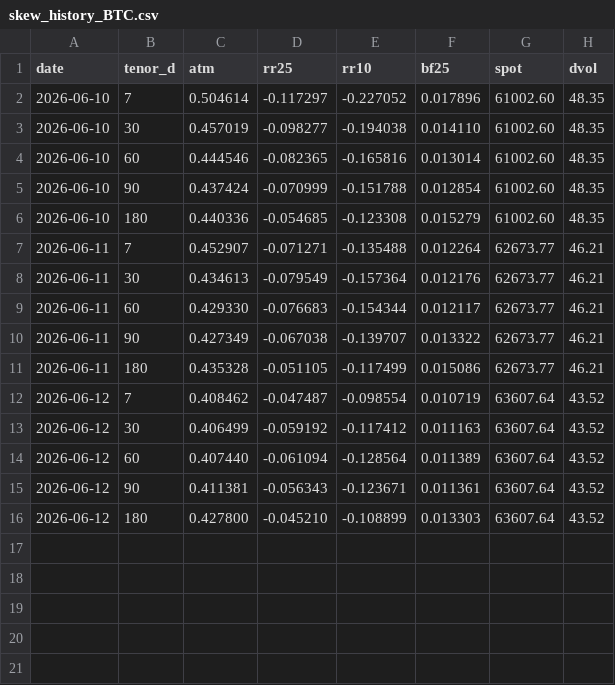
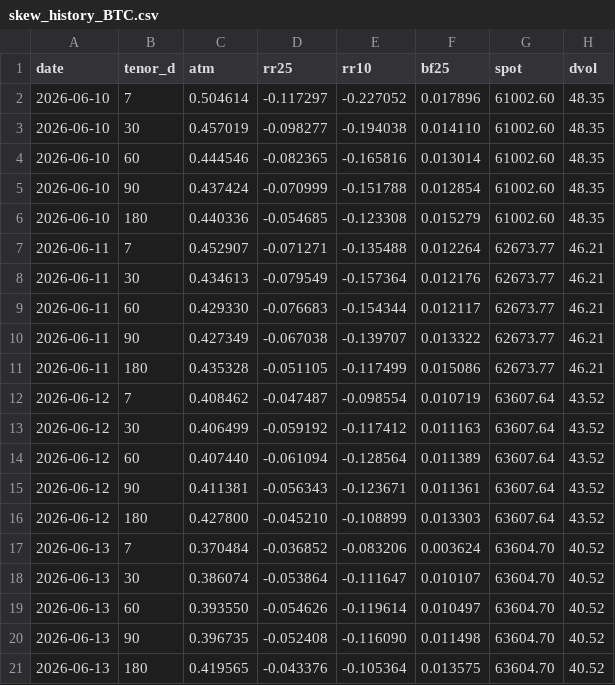
Before and after one commit to JohannFX/strattrecs-tools, a CSV file: data/skew_history_BTC.csv, drawn as a sheet.

Commit message:
skew snapshot 2026-06-13

```diff
--- a/data/skew_history_BTC.csv
+++ b/data/skew_history_BTC.csv
@@ -16 +16,6 @@ date,tenor_d,atm,rr25,rr10,bf25,spot,dvol
 2026-06-12,180,0.427800,-0.045210,-0.108899,0.013303,63607.64,43.52
+2026-06-13,7,0.370484,-0.036852,-0.083206,0.003624,63604.70,40.52
+2026-06-13,30,0.386074,-0.053864,-0.111647,0.010107,63604.70,40.52
+2026-06-13,60,0.393550,-0.054626,-0.119614,0.010497,63604.70,40.52
+2026-06-13,90,0.396735,-0.052408,-0.116090,0.011498,63604.70,40.52
+2026-06-13,180,0.419565,-0.043376,-0.105364,0.013575,63604.70,40.52
```
Also changed, not shown: data/skew_history_ETH.csv, 2 other files.
